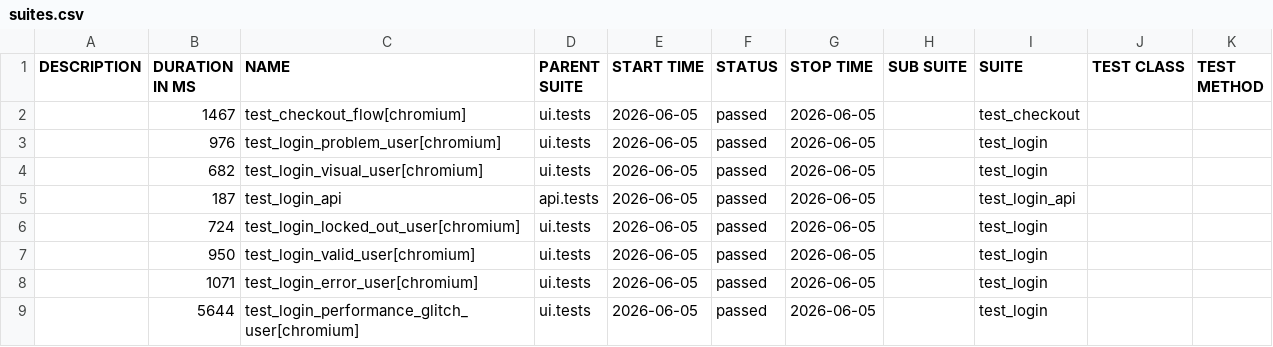
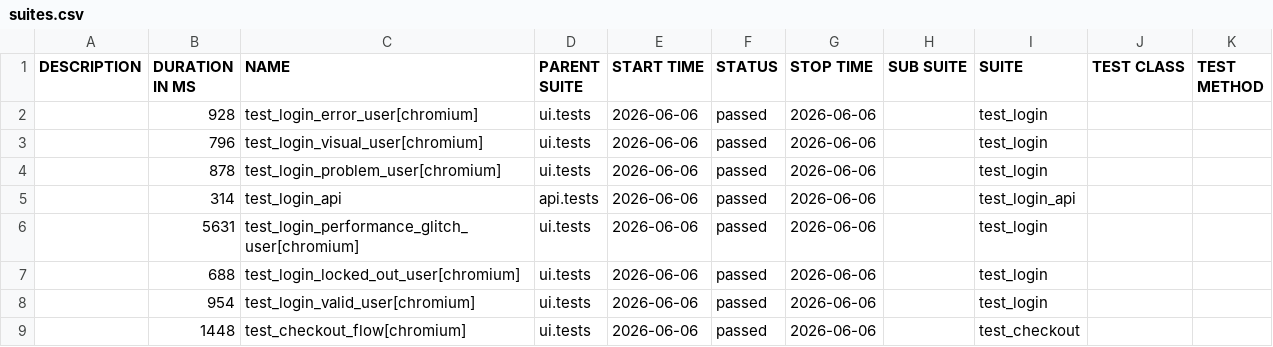
Before and after one commit to bichvt233/fv-automation-framework, a CSV file: data/suites.csv, drawn as a sheet.

```diff
--- a/data/suites.csv
+++ b/data/suites.csv
@@ -1,9 +1,9 @@
 "DESCRIPTION","DURATION IN MS","NAME","PARENT SUITE","START TIME","STATUS","STOP TIME","SUB SUITE","SUITE","TEST CLASS","TEST METHOD"
-"","1467","test_checkout_flow[chromium]","ui.tests","2026-06-05","passed","2026-06-05","","test_checkout","",""
-"","976","test_login_problem_user[chromium]","ui.tests","2026-06-05","passed","2026-06-05","","test_login","",""
-"","682","test_login_visual_user[chromium]","ui.tests","2026-06-05","passed","2026-06-05","","test_login","",""
-"","187","test_login_api","api.tests","2026-06-05","passed","2026-06-05","","test_login_api","",""
-"","724","test_login_locked_out_user[chromium]","ui.tests","2026-06-05","passed","2026-06-05","","test_login","",""
-"","950","test_login_valid_user[chromium]","ui.tests","2026-06-05","passed","2026-06-05","","test_login","",""
-"","1071","test_login_error_user[chromium]","ui.tests","2026-06-05","passed","2026-06-05","","test_login","",""
-"","5644","test_login_performance_glitch_user[chromium]","ui.tests","2026-06-05","passed","2026-06-05","","test_login","",""
+"","928","test_login_error_user[chromium]","ui.tests","2026-06-06","passed","2026-06-06","","test_login","",""
+"","796","test_login_visual_user[chromium]","ui.tests","2026-06-06","passed","2026-06-06","","test_login","",""
+"","878","test_login_problem_user[chromium]","ui.tests","2026-06-06","passed","2026-06-06","","test_login","",""
+"","314","test_login_api","api.tests","2026-06-06","passed","2026-06-06","","test_login_api","",""
+"","5631","test_login_performance_glitch_user[chromium]","ui.tests","2026-06-06","passed","2026-06-06","","test_login","",""
+"","688","test_login_locked_out_user[chromium]","ui.tests","2026-06-06","passed","2026-06-06","","test_login","",""
+"","954","test_login_valid_user[chromium]","ui.tests","2026-06-06","passed","2026-06-06","","test_login","",""
+"","1448","test_checkout_flow[chromium]","ui.tests","2026-06-06","passed","2026-06-06","","test_checkout","",""
```
Also changed, not shown: 30 other files.
